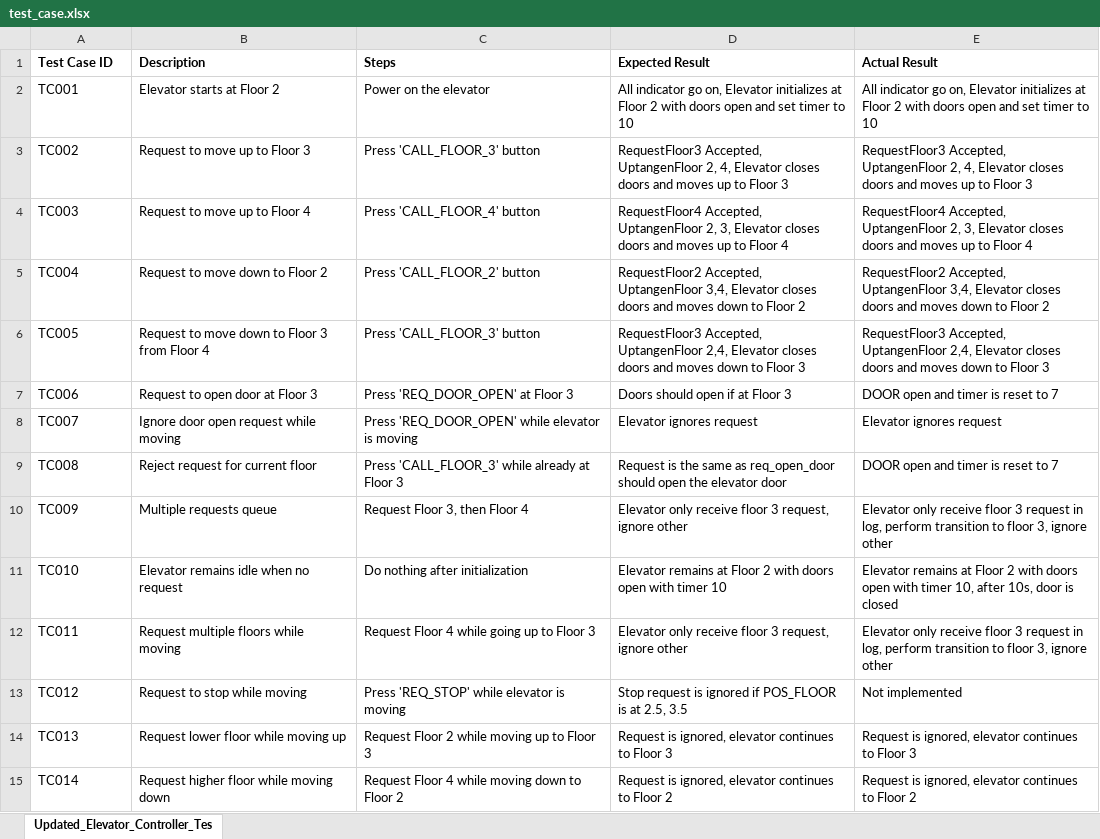
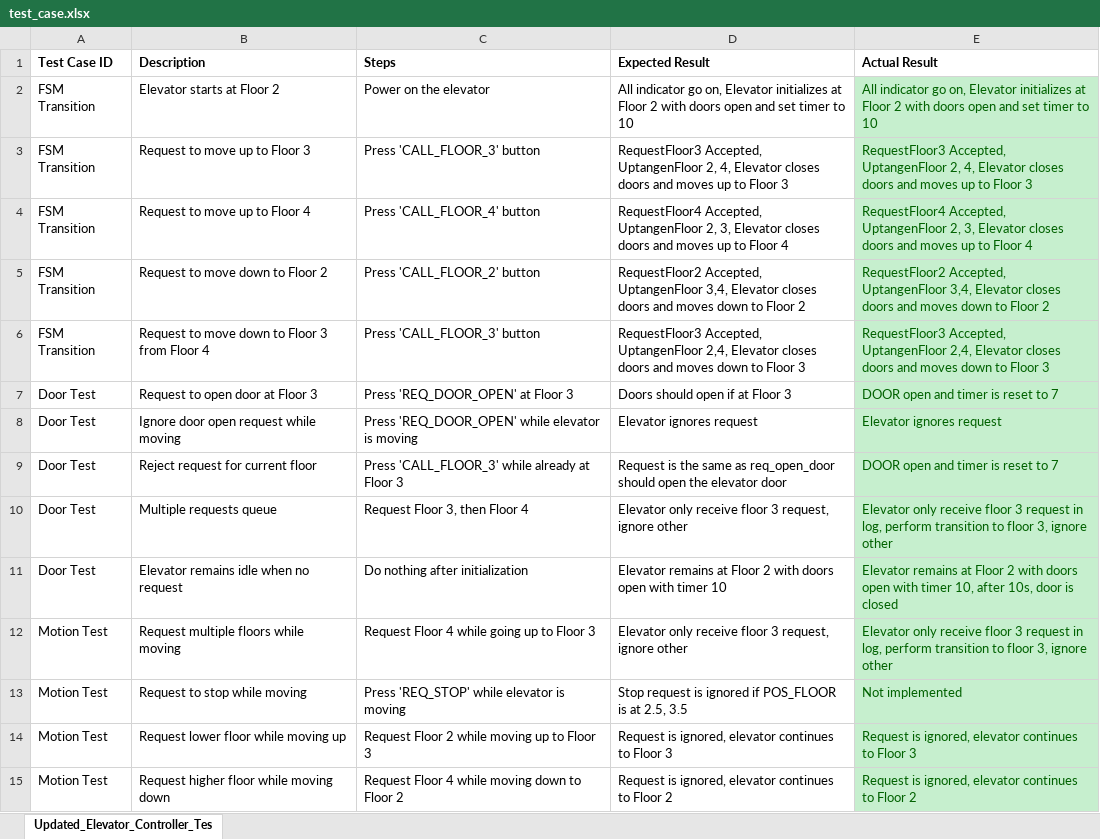
Before and after one commit to LifeLiveOn/elevatorSimulator, an Excel workbook: test_case.xlsx, sheet Updated_Elevator_Controller_Tes, drawn as a sheet; only a part is shown; values as stored, in another font and other column widths than the file's, no borders; the diff covers the shown part only; the diff names each change by its address in the sheet, - before the commit and + after, or states it on an @@ line.

Commit message:
update code, test, fix errors when closing door, fix req_door_open in gui.fl

```diff
--- a/test_case.xlsx (sheet Updated_Elevator_Controller_Tes)
+++ b/test_case.xlsx (sheet Updated_Elevator_Controller_Tes)
-A2 (Test Case ID): TC001
+A2 (Test Case ID): FSM Transition
@@ E2:E15 fill: none → #C6EFCE, text colour: black → #006100 @@
-A3 (Test Case ID): TC002
+A3 (Test Case ID): FSM Transition
-A4 (Test Case ID): TC003
+A4 (Test Case ID): FSM Transition
-A5 (Test Case ID): TC004
+A5 (Test Case ID): FSM Transition
-A6 (Test Case ID): TC005
+A6 (Test Case ID): FSM Transition
-A7 (Test Case ID): TC006
+A7 (Test Case ID): Door Test
-A8 (Test Case ID): TC007
+A8 (Test Case ID): Door Test
-A9 (Test Case ID): TC008
+A9 (Test Case ID): Door Test
-A10 (Test Case ID): TC009
+A10 (Test Case ID): Door Test
-A11 (Test Case ID): TC010
+A11 (Test Case ID): Door Test
-A12 (Test Case ID): TC011
+A12 (Test Case ID): Motion Test
-A13 (Test Case ID): TC012
+A13 (Test Case ID): Motion Test
-A14 (Test Case ID): TC013
+A14 (Test Case ID): Motion Test
-A15 (Test Case ID): TC014
+A15 (Test Case ID): Motion Test
```
Also changed, not shown: 22 edited cells and cell formats elsewhere in this sheet, 4 other files.
